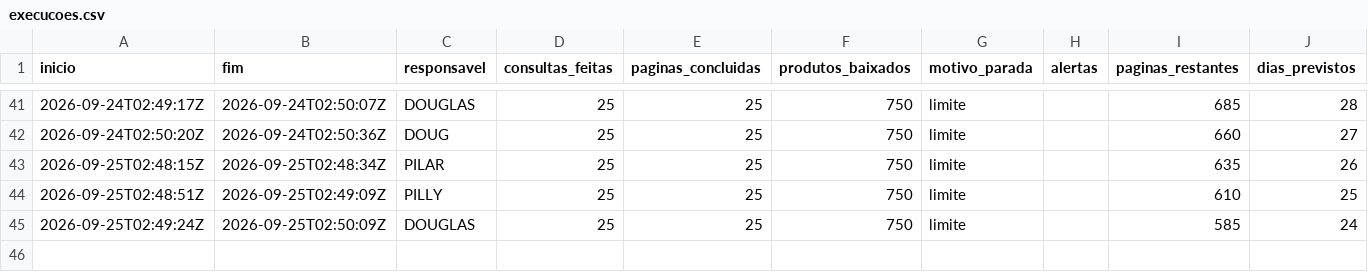
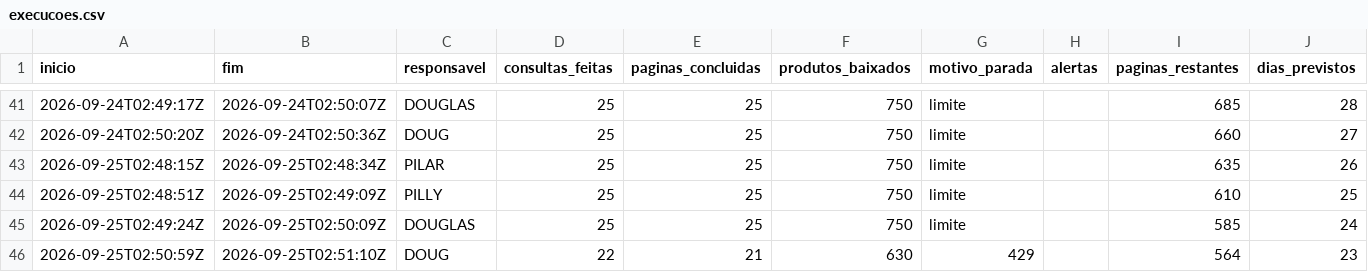
Before and after one commit to pilarcs/beverage-catalog-scraper, a CSV file: saida/execucoes.csv, drawn as a sheet; only a part is shown, gaps mark what is left out; the diff names each change by its address in the sheet, - before the commit and + after, or states it on an @@ line.

```diff
--- a/saida/execucoes.csv
+++ b/saida/execucoes.csv
+row 46: 2026-09-25T02:50:59Z | 2026-09-25T02:51:10Z | DOUG | 22 | 21 | 630 | 429 |  | 564 | 23
```
Also changed, not shown: saida/conferencia_ncm.csv, 24 other files.
